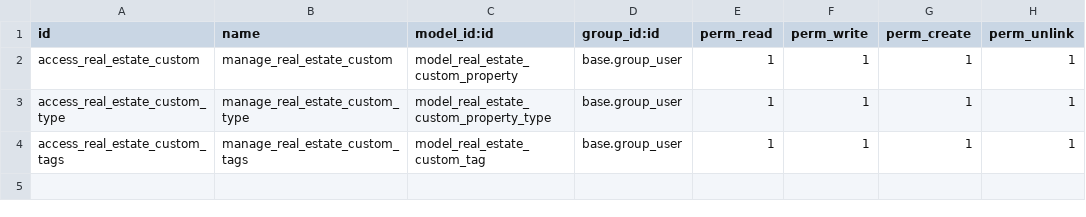
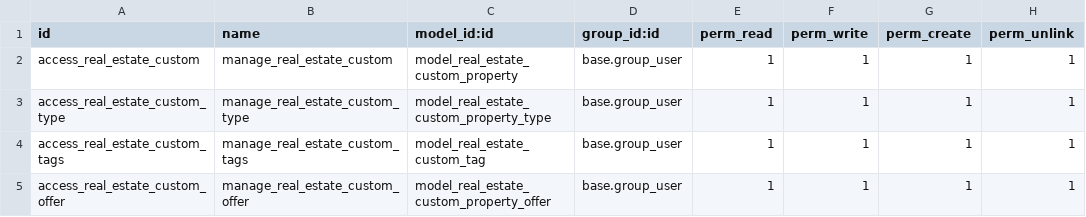
Before and after one commit to MdZayed01/odoo-17-tutorial, a CSV file: source/real_estate_custom/security/ir.model.access.csv, drawn as a sheet; the diff names each change by its address in the sheet, - before the commit and + after, or states it on an @@ line.

Commit message:
Relations Between Models

```diff
--- a/source/real_estate_custom/security/ir.model.access.csv
+++ b/source/real_estate_custom/security/ir.model.access.csv
+row 5: access_real_estate_custom_offer | manage_real_estate_custom_offer | model_real_estate_custom_property_offer | base.group_user | 1 | 1 | 1 | 1
```
Also changed, not shown: 2 other files.
